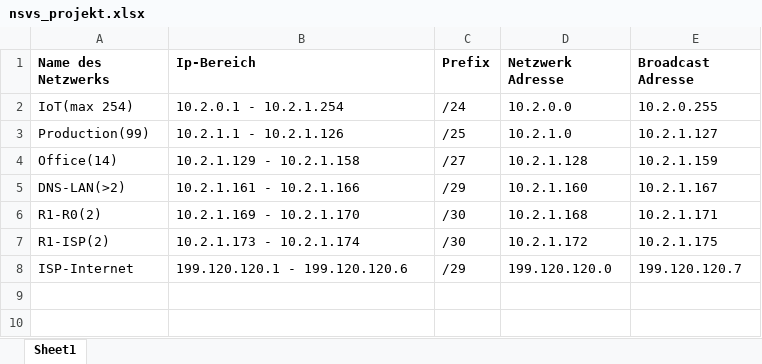
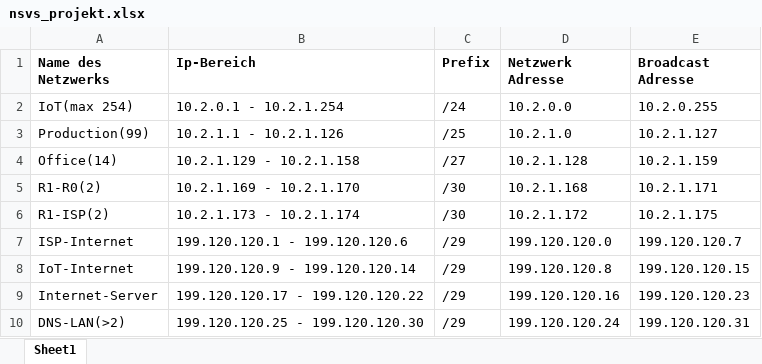
Before and after one commit to sevenhist/netzwerk_projekt, an Excel workbook: nsvs_projekt.xlsx, sheet Sheet1, drawn as a sheet; values as stored, in another font and other column widths than the file's, no borders; removed rows and columns are numbered as before the commit, all else as after; the diff names each change by its address in the sheet, - before the commit and + after, or states it on an @@ line.

```diff
--- a/nsvs_projekt.xlsx (sheet Sheet1)
+++ b/nsvs_projekt.xlsx (sheet Sheet1)
-row 5: DNS-LAN(>2) | 10.2.1.161 - 10.2.1.166 | /29 | 10.2.1.160 | 10.2.1.167
+row 8: IoT-Internet | 199.120.120.9 - 199.120.120.14 | /29 | 199.120.120.8 | 199.120.120.15
+row 9: Internet-Server | 199.120.120.17 - 199.120.120.22 | /29 | 199.120.120.16 | 199.120.120.23
+row 10: DNS-LAN(>2) | 199.120.120.25 - 199.120.120.30 | /29 | 199.120.120.24 | 199.120.120.31
```
Also changed, not shown: 1 other file.
